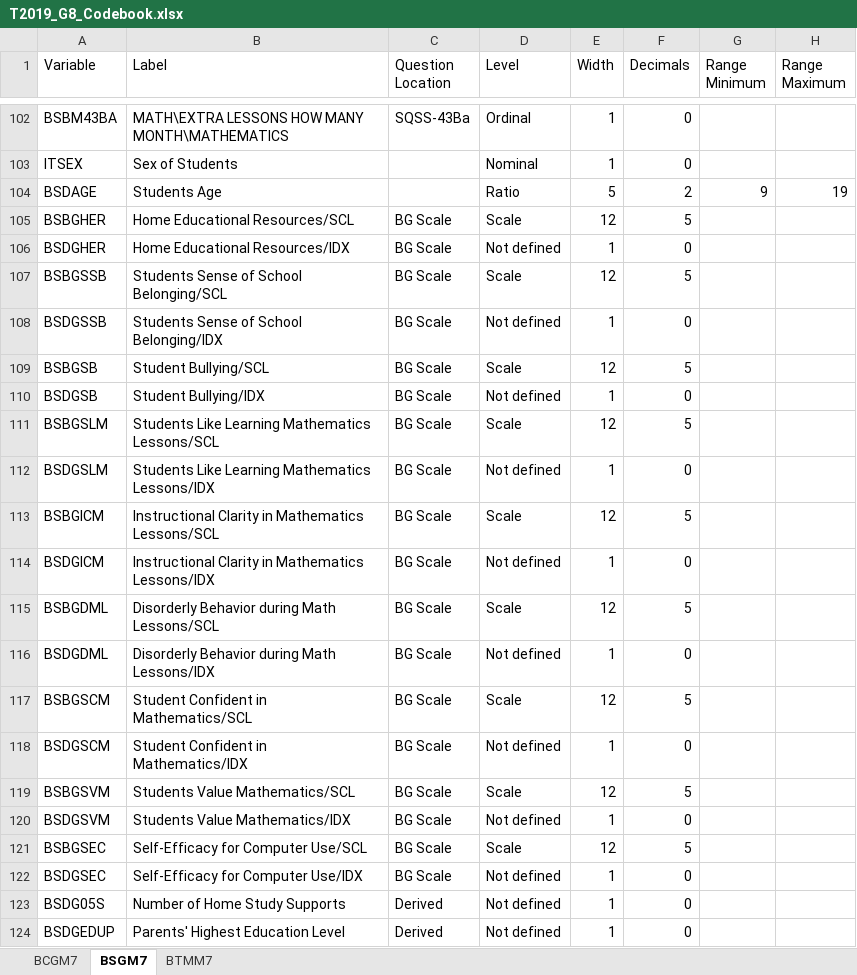
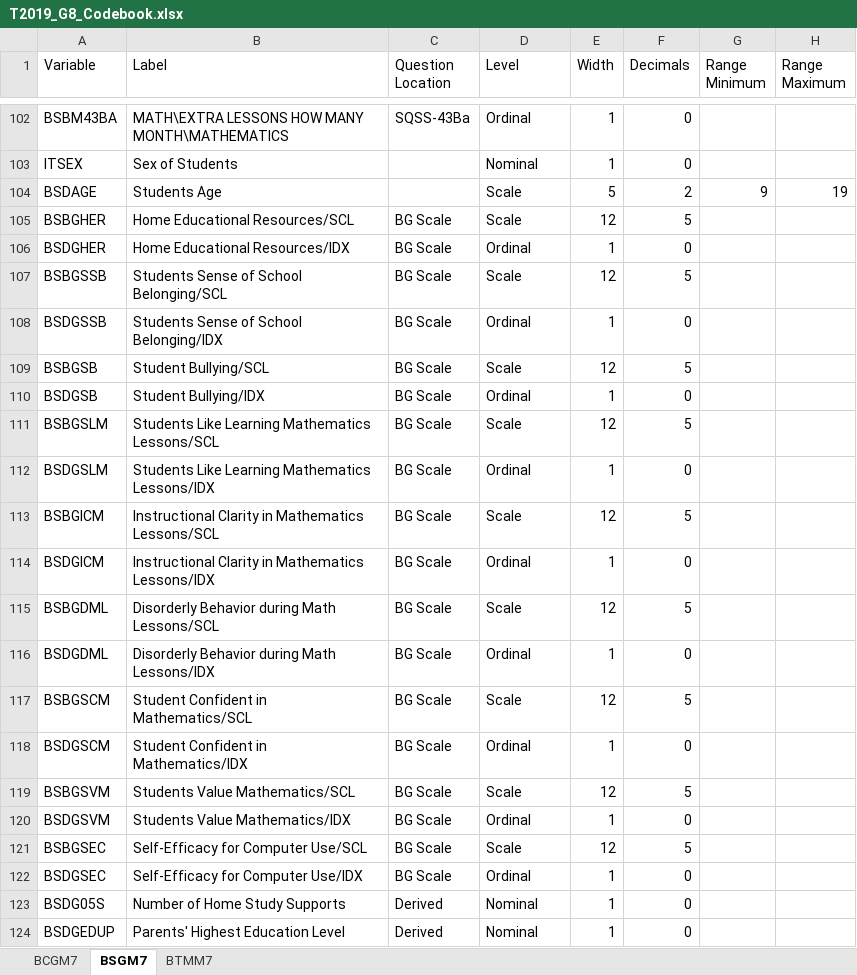
Before and after one commit to fatemehkarimi/TIMMS-iran-data-anlayze, an Excel workbook: src/dataset/T2019_G8_Codebook.xlsx, sheet BSGM7, drawn as a sheet; only a part is shown, gaps mark what is left out; values as stored, in another font and other column widths than the file's, no borders; table styles not drawn; the diff names each change by its address in the sheet, - before the commit and + after, or states it on an @@ line.

```diff
--- a/src/dataset/T2019_G8_Codebook.xlsx (sheet BSGM7)
+++ b/src/dataset/T2019_G8_Codebook.xlsx (sheet BSGM7)
-D104 (Level): Ratio
+D104 (Level): Scale
-D106 (Level): Not defined
+D106 (Level): Ordinal
-D108 (Level): Not defined
+D108 (Level): Ordinal
-D110 (Level): Not defined
+D110 (Level): Ordinal
-D112 (Level): Not defined
+D112 (Level): Ordinal
-D114 (Level): Not defined
+D114 (Level): Ordinal
-D116 (Level): Not defined
+D116 (Level): Ordinal
-D118 (Level): Not defined
+D118 (Level): Ordinal
-D120 (Level): Not defined
+D120 (Level): Ordinal
-D122 (Level): Not defined
+D122 (Level): Ordinal
-D123:D124 (Level): Not defined
+D123:D124 (Level): Nominal
```
Also changed, not shown: sheet BTMM7, sheet BCGM7, 7 other files.
